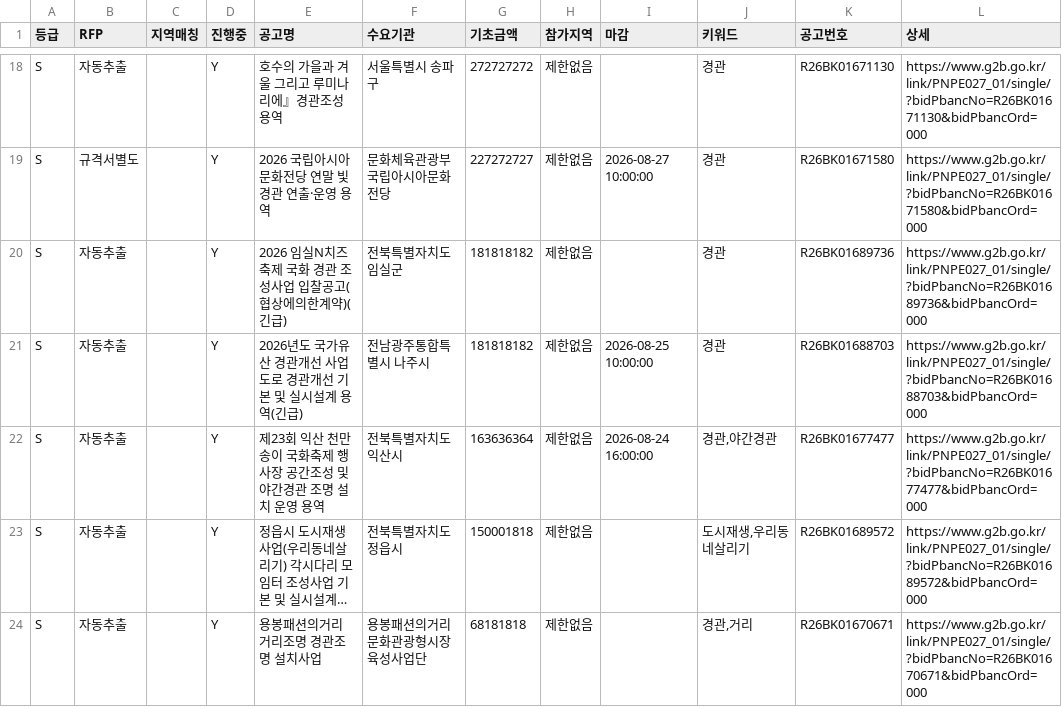
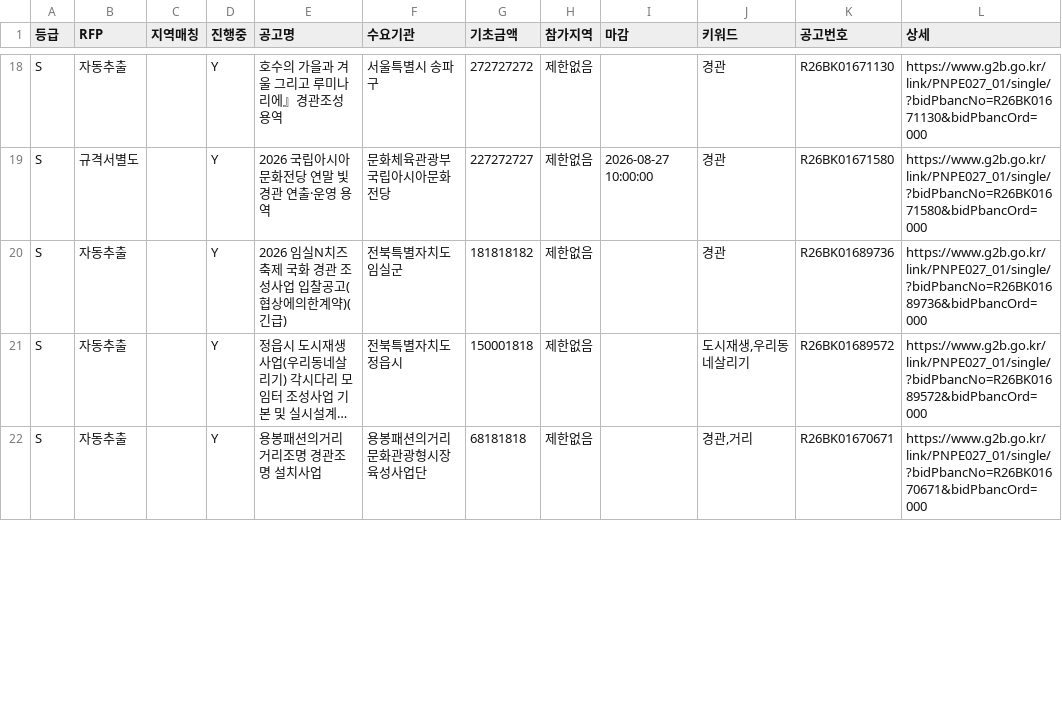
Before and after one commit to andy555-cmyk/narajangteo, a CSV file: g2b_result.csv, drawn as a sheet; only a part is shown, gaps mark what is left out; long unchanged cells end in …; removed rows and columns are numbered as before the commit, all else as after; the diff covers the shown part only; the diff names each change by its address in the sheet, - before the commit and + after, or states it on an @@ line.

```diff
--- a/g2b_result.csv
+++ b/g2b_result.csv
-row 21: S | 자동추출 |  | Y | 2026년도 국가유산 경관개선 사업 도로 경관개선 기본 및 실시설계 용역(긴급) | 전남광주통합특별시 나주시 | 181818182 | 제한없음 | 2026-08-25 10:00:00 | 경관 | R26BK01688703 | https://www.g2b.go.kr/link/PNPE027_01/single/?bidPbancNo=R26BK01688703&bidPbancOrd=000
-row 22: S | 자동추출 |  | Y | 제23회 익산 천만송이 국화축제 행사장 공간조성 및 야간경관 조명 설치 운영 용역 | 전북특별자치도 익산시 | 163636364 | 제한없음 | 2026-08-24 16:00:00 | 경관,야간경관 | R26BK01677477 | https://www.g2b.go.kr/link/PNPE027_01/single/?bidPbancNo=R26BK01677477&bidPbancOrd=000
```
Also changed, not shown: 3 added rows and 2 removed rows elsewhere in this file, 6 other files.
